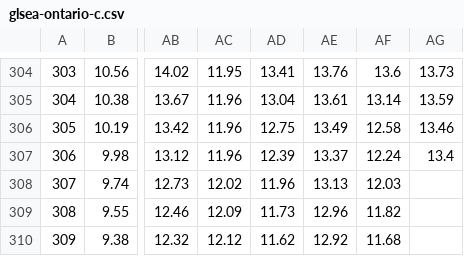
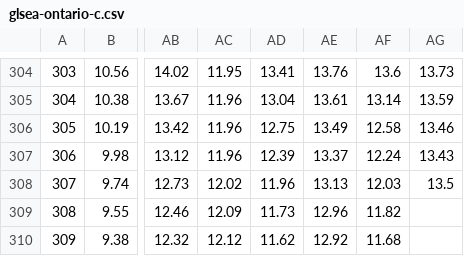
Before and after one commit to TahoeQ608/Lake-Ontario-Fishing-Forecast, a CSV file: data/2026-11-04/glsea-ontario-c.csv, drawn as a sheet; only a part is shown, gaps mark what is left out; the diff names each change by its address in the sheet, - before the commit and + after, or states it on an @@ line.

```diff
--- a/data/2026-11-04/glsea-ontario-c.csv
+++ b/data/2026-11-04/glsea-ontario-c.csv
-AG307: 13.4
+AG307: 13.43
-AG308: (empty)
+AG308: 13.5
```
Also changed, not shown: 4 other files.
